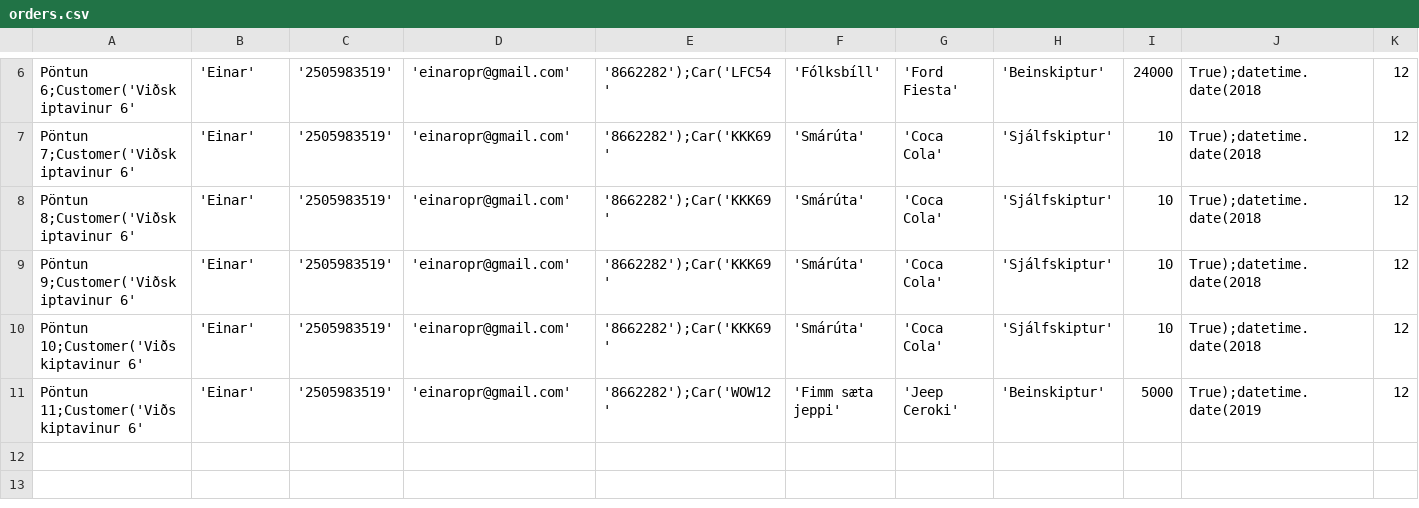
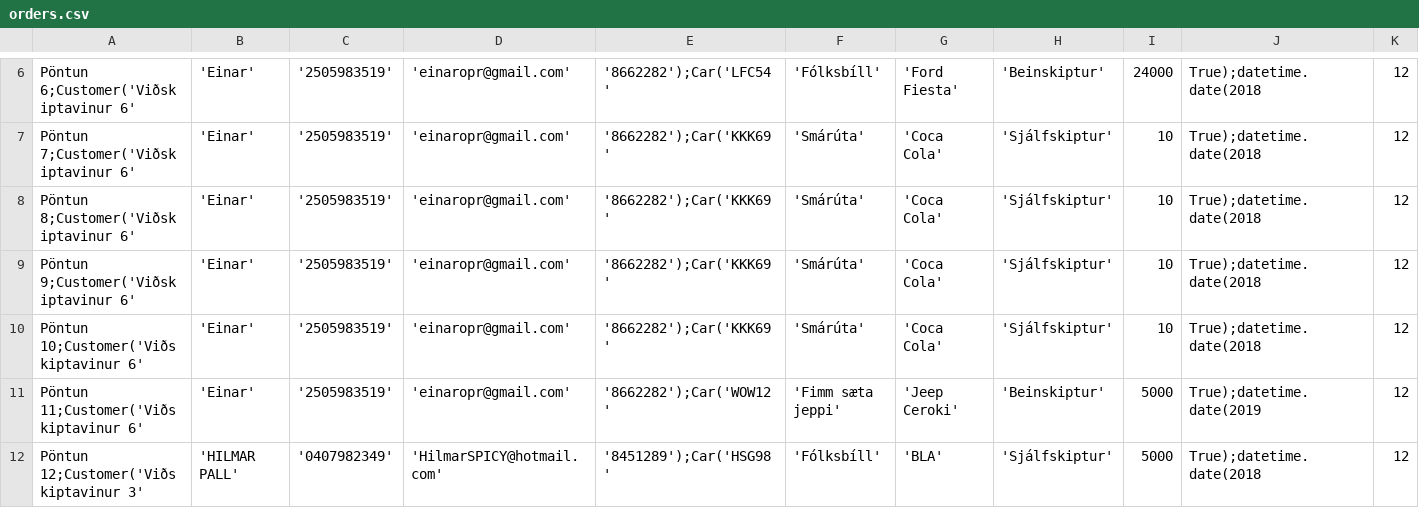
Before and after one commit to einaroddurpall/vln1, a CSV file: data/orders.csv, drawn as a sheet; only a part is shown, gaps mark what is left out; rows hold the shown columns only; the diff names each change by its address in the sheet, - before the commit and + after, or states it on an @@ line.

```diff
--- a/data/orders.csv
+++ b/data/orders.csv
+row 12: Pöntun 12;Customer('Viðskiptavinur 3' | 'HILMAR PALL' | '0407982349' | 'HilmarSPICY@hotmail.com' | '8451289');Car('HSG98' | 'Fólksbíll' | 'BLA' | 'Sjálfskiptur' | 5000 | True);datetime.date(2018 | 12
```
Also changed, not shown: 1 other file.
